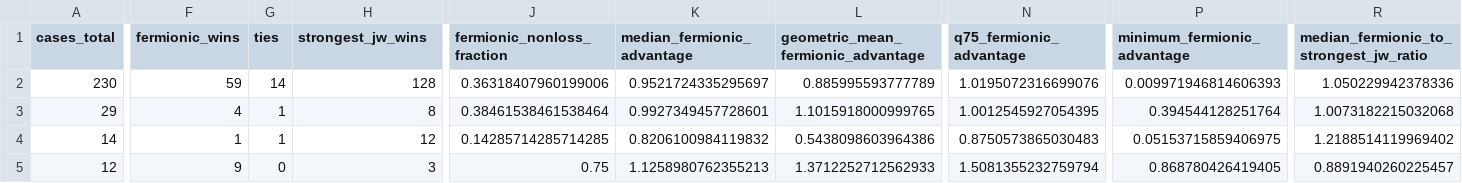
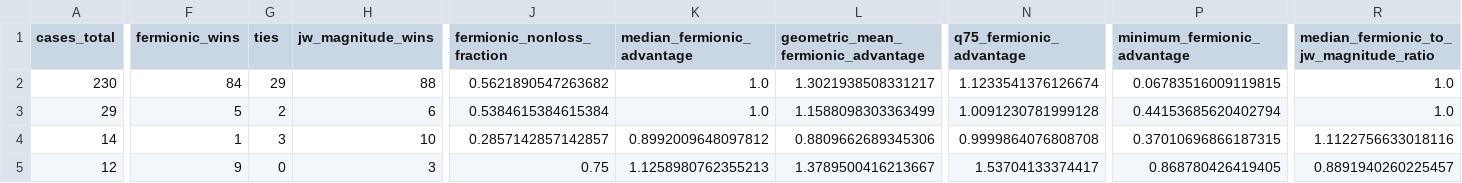
Before and after one commit to lanl/qhat, a CSV file: analysis/fermionic_aware_performance/fermionic_aware_molecule_performance.csv, drawn as a sheet; only a part is shown, gaps mark what is left out; the diff covers the shown part only; the diff names each change by its address in the sheet, - before the commit and + after, or states it on an @@ line.

```diff
--- a/analysis/fermionic_aware_performance/fermionic_aware_molecule_performance.csv
+++ b/analysis/fermionic_aware_performance/fermionic_aware_molecule_performance.csv
-H1: strongest_jw_wins
+H1: jw_magnitude_wins
-R1: median_fermionic_to_strongest_jw_ratio
+R1: median_fermionic_to_jw_magnitude_ratio
-F2 (fermionic_wins): 59
+F2 (fermionic_wins): 84
-G2 (ties): 14
+G2 (ties): 29
-H2 (jw_magnitude_wins): 128
+H2 (jw_magnitude_wins): 88
-J2 (fermionic_nonloss_fraction): 0.36318407960199006
+J2 (fermionic_nonloss_fraction): 0.5621890547263682
-K2 (median_fermionic_advantage): 0.9521724335295697
+K2 (median_fermionic_advantage): 1.0
-L2: 0.885995593777789
+L2: 1.3021938508331217
-N2 (q75_fermionic_advantage): 1.0195072316699076
+N2 (q75_fermionic_advantage): 1.1233541376126674
-P2 (minimum_fermionic_advantage): 0.009971946814606393
+P2 (minimum_fermionic_advantage): 0.06783516009119815
-R2: 1.050229942378336
+R2: 1.0
-F3 (fermionic_wins): 4
+F3 (fermionic_wins): 5
-G3 (ties): 1
+G3 (ties): 2
-H3 (jw_magnitude_wins): 8
+H3 (jw_magnitude_wins): 6
-J3 (fermionic_nonloss_fraction): 0.38461538461538464
+J3 (fermionic_nonloss_fraction): 0.5384615384615384
-K3 (median_fermionic_advantage): 0.9927349457728601
+K3 (median_fermionic_advantage): 1.0
-L3: 1.1015918000999765
+L3: 1.1588098303363499
-N3 (q75_fermionic_advantage): 1.0012545927054395
+N3 (q75_fermionic_advantage): 1.0091230781999128
-P3 (minimum_fermionic_advantage): 0.394544128251764
+P3 (minimum_fermionic_advantage): 0.44153685620402794
-R3: 1.0073182215032068
+R3: 1.0
-G4 (ties): 1
+G4 (ties): 3
-H4 (jw_magnitude_wins): 12
+H4 (jw_magnitude_wins): 10
-J4 (fermionic_nonloss_fraction): 0.14285714285714285
+J4 (fermionic_nonloss_fraction): 0.2857142857142857
-K4 (median_fermionic_advantage): 0.8206100984119832
+K4 (median_fermionic_advantage): 0.8992009648097812
-L4: 0.5438098603964386
+L4: 0.8809662689345306
-N4 (q75_fermionic_advantage): 0.8750573865030483
+N4 (q75_fermionic_advantage): 0.9999864076808708
-P4 (minimum_fermionic_advantage): 0.05153715859406975
+P4 (minimum_fermionic_advantage): 0.37010696866187315
-R4: 1.2188514119969402
+R4: 1.1122756633018116
-L5: 1.3712252712562933
+L5: 1.3789500416213667
-N5 (q75_fermionic_advantage): 1.5081355232759794
+N5 (q75_fermionic_advantage): 1.53704133374417
```
Also changed, not shown: 113 edited cells elsewhere in this file, analysis/fermionic_aware_performance/fermionic_aware_condition_performance.csv, analysis/fermionic_aware_performance/fermionic_aware_molecule_basis_performance.csv, 6 other files.
